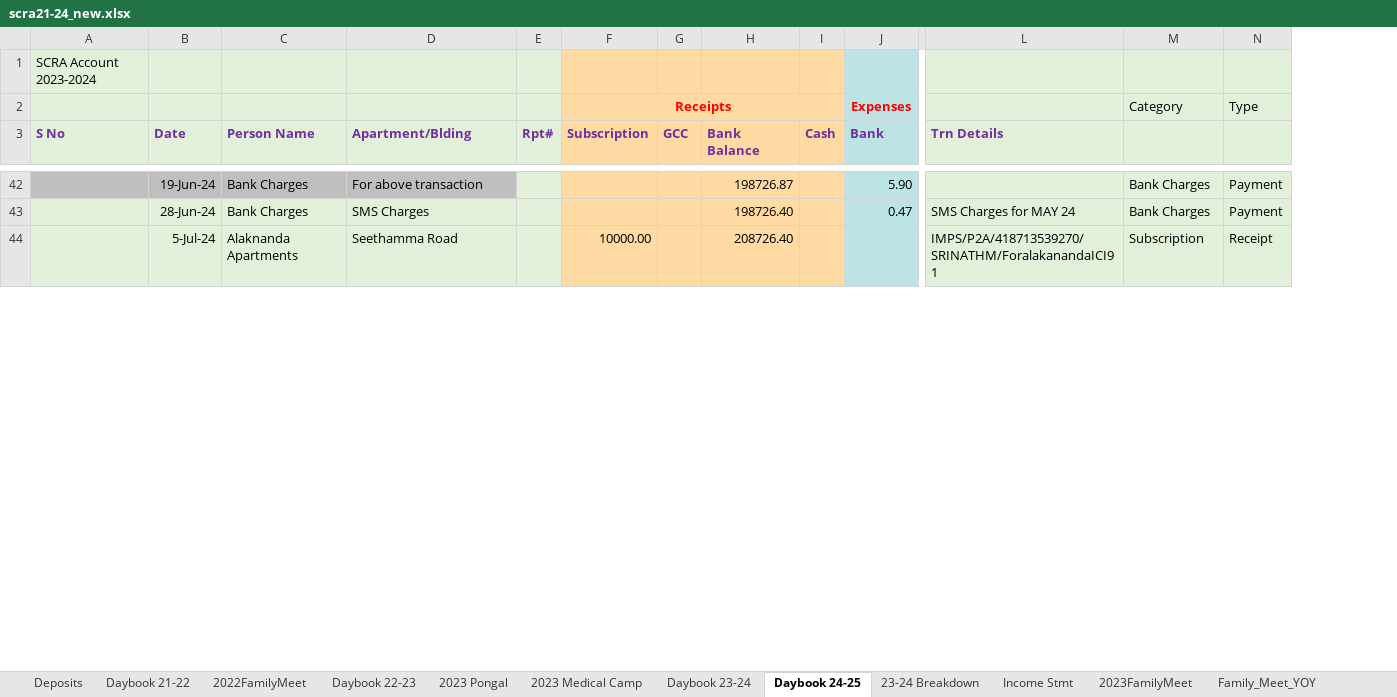
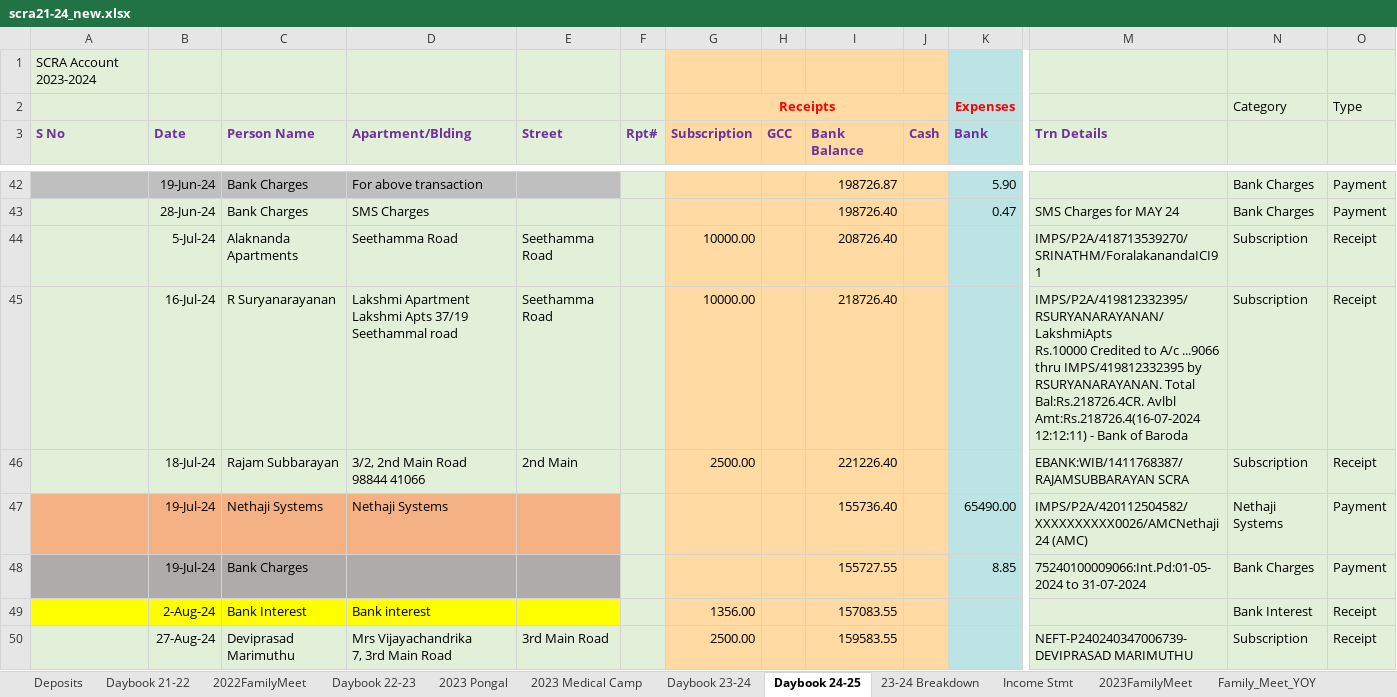
Before and after one commit to vu2ow/vu2ow.github.io, an Excel workbook: scra/scra21-24_new.xlsx, sheet Daybook 24-25, drawn as a sheet; only a part is shown, gaps mark what is left out; values as stored, in another font and other column widths than the file's, no borders; rows hold the shown columns only; ↵ is a line break in a cell; the diff covers the shown part only; the diff names each change by its address in the sheet, - before the commit and + after, or states it on an @@ line.

```diff
--- a/scra/scra21-24_new.xlsx (sheet Daybook 24-25)
+++ b/scra/scra21-24_new.xlsx (sheet Daybook 24-25)
+column E (Street), row 44: Seethamma Road
+row 45:  | 16-Jul-24 | R Suryanarayanan | Lakshmi Apartment ↵ Lakshmi Apts 37/19 Seethammal road | Seethamma Road |  | 10000.00 |  | 218726.40 |  |  | IMPS/P2A/419812332395/RSURYANARAYANAN/LakshmiApts ↵ Rs.10000 Credited to A/c ...9066 thru IMPS/419812332395 by RSURYANARAYANAN. Total Bal:Rs.218726.4CR. Avlbl Amt:Rs.218726.4(16-07-2024 12:12:11) - Bank of Baroda | Subscription | Receipt
+row 46:  | 18-Jul-24 | Rajam Subbarayan | 3/2, 2nd Main Road ↵ 98844 41066 | 2nd Main |  | 2500.00 |  | 221226.40 |  |  | EBANK:WIB/1411768387/RAJAMSUBBARAYAN SCRA | Subscription | Receipt
+row 47:  | 19-Jul-24 | Nethaji Systems | Nethaji Systems |  |  |  |  | 155736.40 |  | 65490.00 | IMPS/P2A/420112504582/XXXXXXXXXX0026/AMCNethaji24 (AMC) | Nethaji Systems | Payment
+row 48:  | 19-Jul-24 | Bank Charges |  |  |  |  |  | 155727.55 |  | 8.85 | 75240100009066:Int.Pd:01-05-2024 to 31-07-2024 | Bank Charges | Payment
+row 49:  | 2-Aug-24 | Bank Interest | Bank interest |  |  | 1356.00 |  | 157083.55 |  |  |  | Bank Interest | Receipt
+row 50:  | 27-Aug-24 | Deviprasad Marimuthu | Mrs Vijayachandrika ↵ 7, 3rd Main Road | 3rd Main Road |  | 2500.00 |  | 159583.55 |  |  | NEFT-P240240347006739-DEVIPRASAD MARIMUTHU | Subscription | Receipt
```
Also changed, not shown: 17 added rows, 1 removed row and 2 edited cells elsewhere in this sheet, sheet Daybook 23-24, formulas that keep their value, 23 other files.
